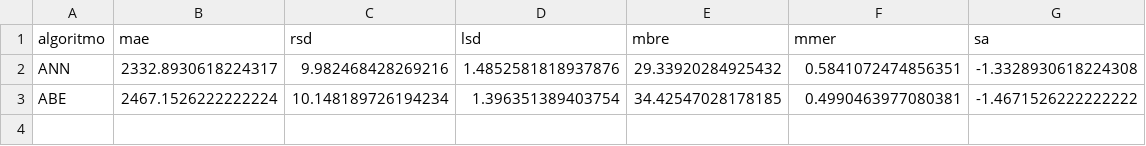
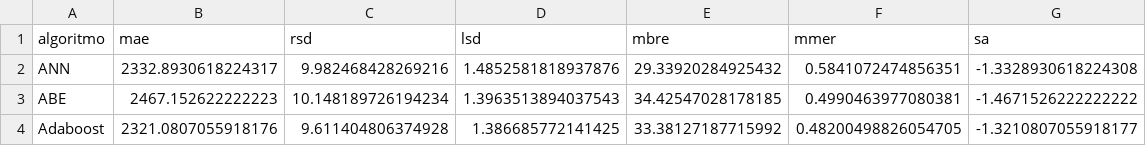
Before and after one commit to albertofernandezs/machine-learning, a CSV file: desharnais.csv, drawn as a sheet.

Commit message:
actualizacion

```diff
--- a/desharnais.csv
+++ b/desharnais.csv
@@ -2,2 +2,3 @@ algoritmo,mae,rsd,lsd,mbre,mmer,sa
 ANN,2332.8930618224317,9.982468428269216,1.4852581818937876,29.33920284925432,0.5841072474856351,-1.3328930618224308
-ABE,2467.1526222222224,10.148189726194234,1.396351389403754,34.42547028178185,0.4990463977080381,-1.4671526222222222
+ABE,2467.152622222223,10.148189726194234,1.3963513894037543,34.42547028178185,0.4990463977080381,-1.4671526222222222
+Adaboost,2321.0807055918176,9.611404806374928,1.386685772141425,33.38127187715992,0.48200498826054705,-1.3210807055918177
```
